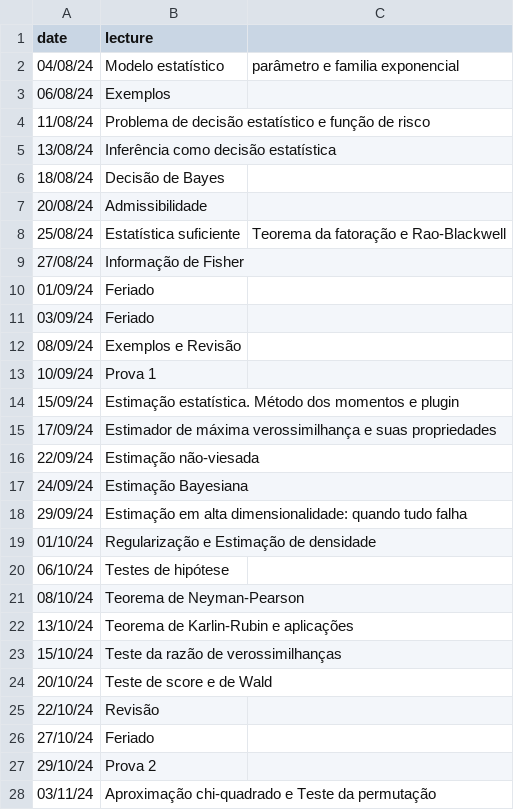
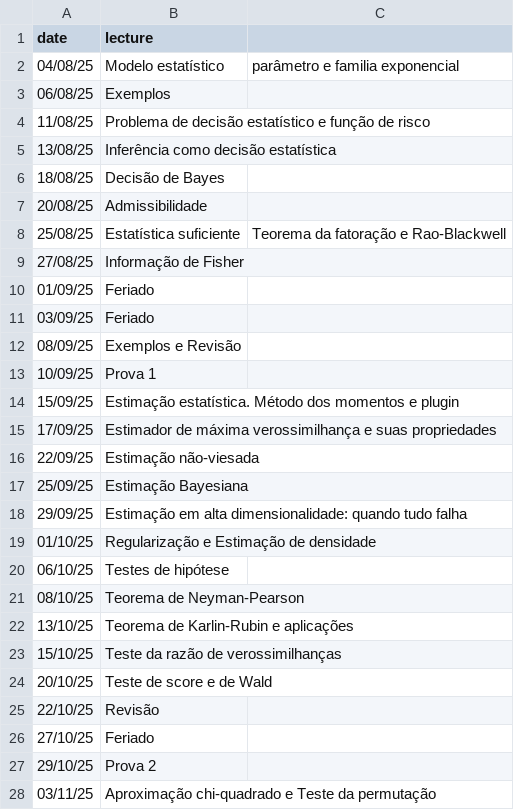
Before and after one commit to rbstern/site, a CSV file: content/courses/inferencia/syllabus/calendar_freq.csv, drawn as a sheet; only a part is shown; the diff covers the shown part only.

```diff
--- a/content/courses/inferencia/syllabus/calendar_freq.csv
+++ b/content/courses/inferencia/syllabus/calendar_freq.csv
@@ -1,28 +1,28 @@
 date,lecture
-04/08/24,Modelo estatístico, parâmetro e familia exponencial
-06/08/24,Exemplos
-11/08/24,Problema de decisão estatístico e função de risco
-13/08/24,Inferência como decisão estatística
-18/08/24,Decisão de Bayes
-20/08/24,Admissibilidade
-25/08/24,Estatística suficiente, Teorema da fatoração e Rao-Blackwell
-27/08/24,Informação de Fisher
-01/09/24,Feriado
-03/09/24,Feriado
-08/09/24,Exemplos e Revisão
-10/09/24,Prova 1
-15/09/24,Estimação estatística. Método dos momentos e plugin
-17/09/24,Estimador de máxima verossimilhança e suas propriedades
-22/09/24,Estimação não-viesada
-24/09/24,Estimação Bayesiana
-29/09/24,Estimação em alta dimensionalidade: quando tudo falha
-01/10/24,Regularização e Estimação de densidade
-06/10/24,Testes de hipótese
-08/10/24,Teorema de Neyman-Pearson
-13/10/24,Teorema de Karlin-Rubin e aplicações
-15/10/24,Teste da razão de verossimilhanças
-20/10/24,Teste de score e de Wald
-22/10/24,Revisão
-27/10/24,Feriado
-29/10/24,Prova 2
-03/11/24,Aproximação chi-quadrado e Teste da permutação
+04/08/25,Modelo estatístico, parâmetro e familia exponencial
+06/08/25,Exemplos
+11/08/25,Problema de decisão estatístico e função de risco
+13/08/25,Inferência como decisão estatística
+18/08/25,Decisão de Bayes
+20/08/25,Admissibilidade
+25/08/25,Estatística suficiente, Teorema da fatoração e Rao-Blackwell
+27/08/25,Informação de Fisher
+01/09/25,Feriado
+03/09/25,Feriado
+08/09/25,Exemplos e Revisão
+10/09/25,Prova 1
+15/09/25,Estimação estatística. Método dos momentos e plugin
+17/09/25,Estimador de máxima verossimilhança e suas propriedades
+22/09/25,Estimação não-viesada
+25/09/25,Estimação Bayesiana
+29/09/25,Estimação em alta dimensionalidade: quando tudo falha
+01/10/25,Regularização e Estimação de densidade
+06/10/25,Testes de hipótese
+08/10/25,Teorema de Neyman-Pearson
+13/10/25,Teorema de Karlin-Rubin e aplicações
+15/10/25,Teste da razão de verossimilhanças
+20/10/25,Teste de score e de Wald
+22/10/25,Revisão
+27/10/25,Feriado
+29/10/25,Prova 2
+03/11/25,Aproximação chi-quadrado e Teste da permutação
```
Also changed, not shown: 11 edited cells elsewhere in this file, 6 other files.
